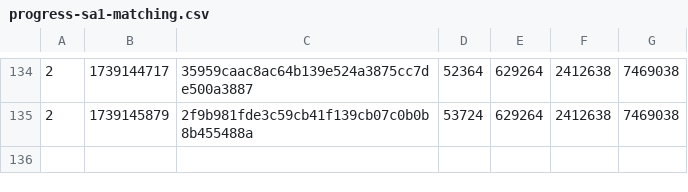
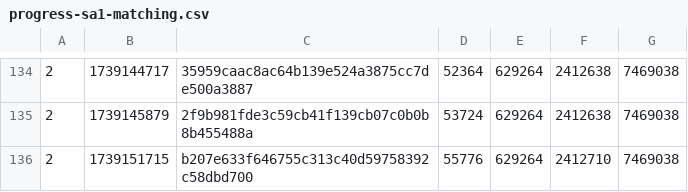
Before and after one commit to SAT-R/sa1, a CSV file: reports/progress-sa1-matching.csv, drawn as a sheet; only a part is shown, gaps mark what is left out.

```diff
--- a/reports/progress-sa1-matching.csv
+++ b/reports/progress-sa1-matching.csv
@@ -135 +135,2 @@
 2,1739145879,2f9b981fde3c59cb41f139cb07c0b0b8b455488a,53724,629264,2412638,7469038
+2,1739151715,b207e633f646755c313c40d59758392c58dbd700,55776,629264,2412710,7469038
```
Also changed, not shown: reports/progress-sa1-nonmatching.csv, 2 other files.
